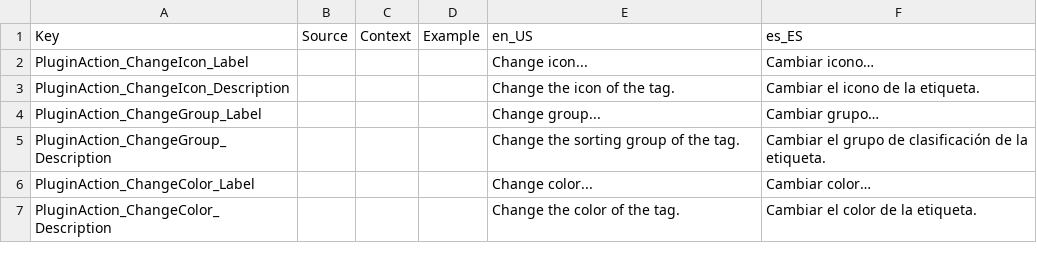
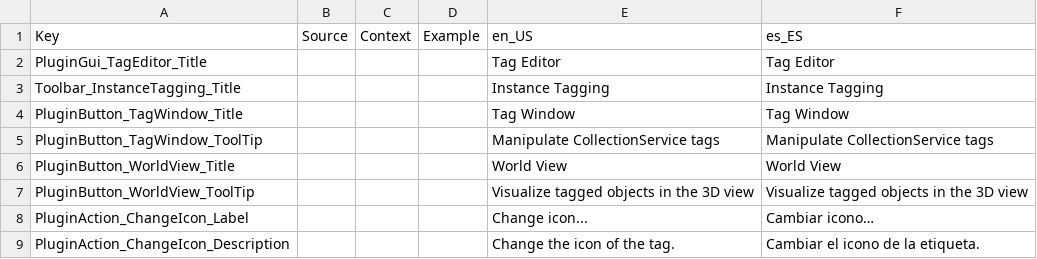
Before and after one commit to tiffany352/Roblox-Tag-Editor, a CSV file: src/Localization.csv, drawn as a sheet; only a part is shown; the shorter side is filled out with more unchanged rows.

Commit message:
Localization for PluginGuis, buttons, and toolbars

```diff
--- a/src/Localization.csv
+++ b/src/Localization.csv
@@ -1,2 +1,8 @@
 Key,Source,Context,Example,en_US,es_ES
+PluginGui_TagEditor_Title,,,,Tag Editor,Tag Editor
+Toolbar_InstanceTagging_Title,,,,Instance Tagging,Instance Tagging
+PluginButton_TagWindow_Title,,,,Tag Window,Tag Window
+PluginButton_TagWindow_ToolTip,,,,Manipulate CollectionService tags,Manipulate CollectionService tags
+PluginButton_WorldView_Title,,,,World View,World View
+PluginButton_WorldView_ToolTip,,,,Visualize tagged objects in the 3D view,Visualize tagged objects in the 3D view
 PluginAction_ChangeIcon_Label,,,,Change icon...,Cambiar icono…
```
Also changed, not shown: 2 other files.
